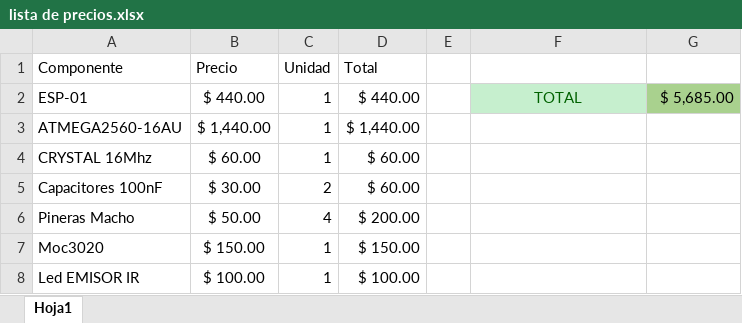
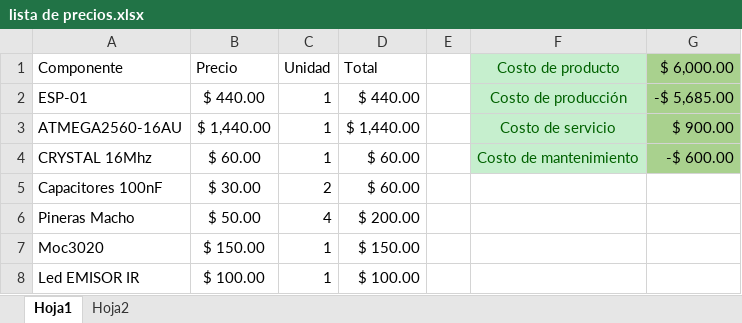
Before and after one commit to jotaerrec/DomoticMood, an Excel workbook: Documentos/lista de precios.xlsx, sheet Hoja1, drawn as a sheet; only a part is shown; values as stored, in another font and other column widths than the file's, no borders; table styles not drawn; the diff names each change by its address in the sheet, - before the commit and + after, or states it on an @@ line.

```diff
--- a/Documentos/lista de precios.xlsx (sheet Hoja1)
+++ b/Documentos/lista de precios.xlsx (sheet Hoja1)
+sheet tab: Hoja2
-F1: (empty)
+F1: Costo de producto
-F1 fill: none
+F1 fill: #C6EFCE
-G1: (empty)
+G1: $ 6,000.00
-G1 fill: none
+G1 fill: #A9D18E
-F2 (Costo de producto): TOTAL
+F2 (Costo de producto): Costo de producción
-G2 ($ 6,000.00): $ 5,685.00
+G2 ($ 6,000.00): -$ 5,685.00
-F3 (Costo de producto): (empty)
+F3 (Costo de producto): Costo de servicio
-F3:F4 fill: none
+F3:F4 fill: #C6EFCE
-G3 ($ 6,000.00): (empty)
+G3 ($ 6,000.00): $ 900.00
-G3:G4 fill: none
+G3:G4 fill: #A9D18E
-F4 (Costo de producto): (empty)
+F4 (Costo de producto): Costo de mantenimiento
-G4 ($ 6,000.00): (empty)
+G4 ($ 6,000.00): -$ 600.00
```
Also changed, not shown: 6 other files.
